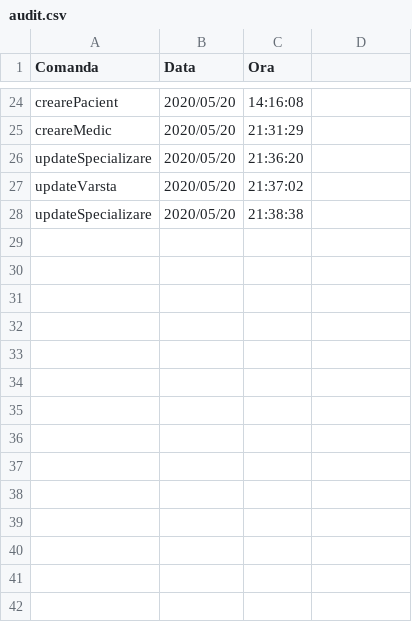
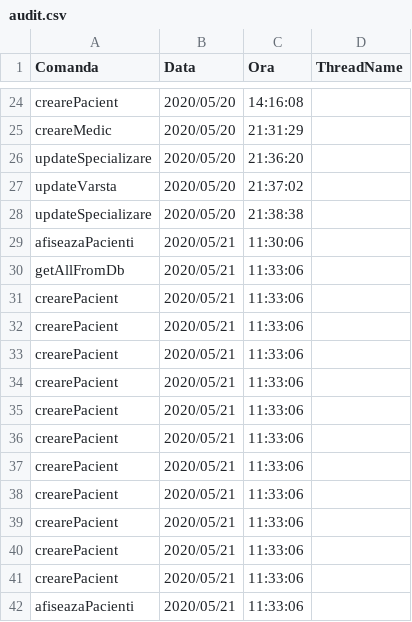
Before and after one commit to cameliapatilea/pao-labs, a CSV file: Proiect/out/production/proiectPAO/excel/audit.csv, drawn as a sheet; only a part is shown, gaps mark what is left out; the diff names each change by its address in the sheet, - before the commit and + after, or states it on an @@ line.

```diff
--- a/Proiect/out/production/proiectPAO/excel/audit.csv
+++ b/Proiect/out/production/proiectPAO/excel/audit.csv
-D1: (empty)
+D1: ThreadName
+row 29: afiseazaPacienti | 2020/05/21 | 11:30:06
+row 30: getAllFromDb | 2020/05/21 | 11:33:06
+row 31: crearePacient | 2020/05/21 | 11:33:06
+row 32: crearePacient | 2020/05/21 | 11:33:06
+row 33: crearePacient | 2020/05/21 | 11:33:06
+row 34: crearePacient | 2020/05/21 | 11:33:06
+row 35: crearePacient | 2020/05/21 | 11:33:06
+row 36: crearePacient | 2020/05/21 | 11:33:06
+row 37: crearePacient | 2020/05/21 | 11:33:06
+row 38: crearePacient | 2020/05/21 | 11:33:06
+row 39: crearePacient | 2020/05/21 | 11:33:06
+row 40: crearePacient | 2020/05/21 | 11:33:06
+row 41: crearePacient | 2020/05/21 | 11:33:06
+row 42: afiseazaPacienti | 2020/05/21 | 11:33:06
```
Also changed, not shown: Proiect/src/excel/audit.csv, 3 other files.
